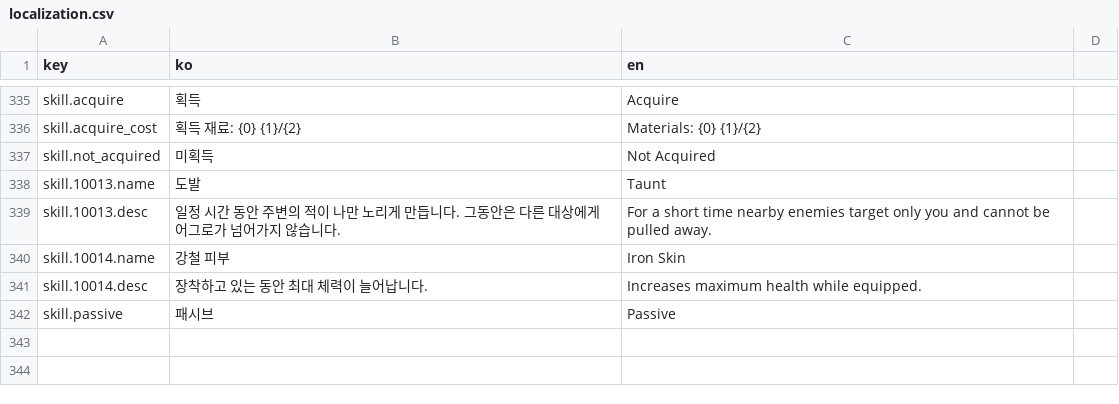
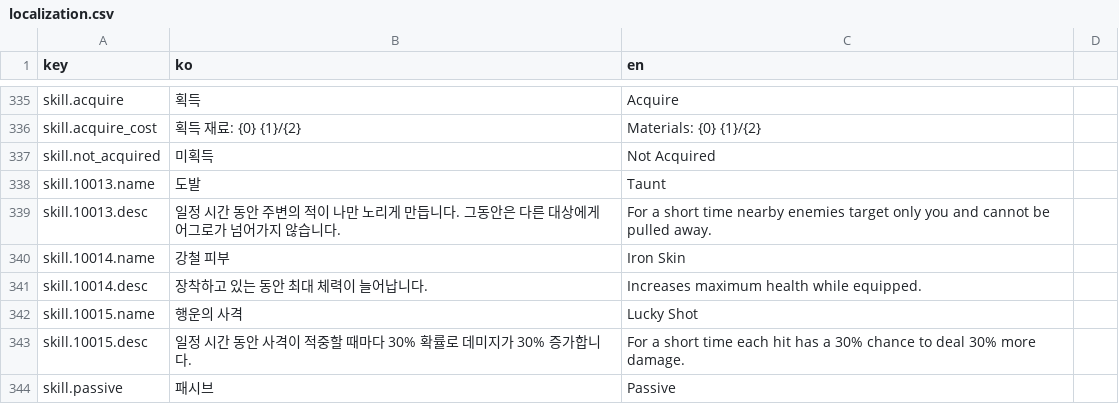
Before and after one commit to ksjgusdh123/PocoPoachers, a CSV file: PocoPoachers/DataTable/localization.csv, drawn as a sheet; only a part is shown, gaps mark what is left out; the diff names each change by its address in the sheet, - before the commit and + after, or states it on an @@ line.

```diff
--- a/PocoPoachers/DataTable/localization.csv
+++ b/PocoPoachers/DataTable/localization.csv
+row 342: skill.10015.name | 행운의 사격 | Lucky Shot
+row 343: skill.10015.desc | 일정 시간 동안 사격이 적중할 때마다 30% 확률로 데미지가 30% 증가합니다. | For a short time each hit has a 30% chance to deal 30% more damage.
```
Also changed, not shown: PocoPoachers/DataTable/player_skill.csv, 19 other files.
